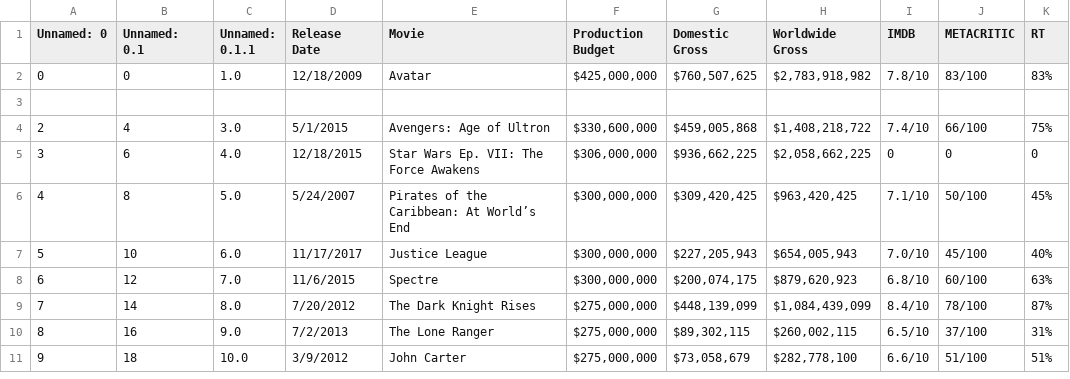
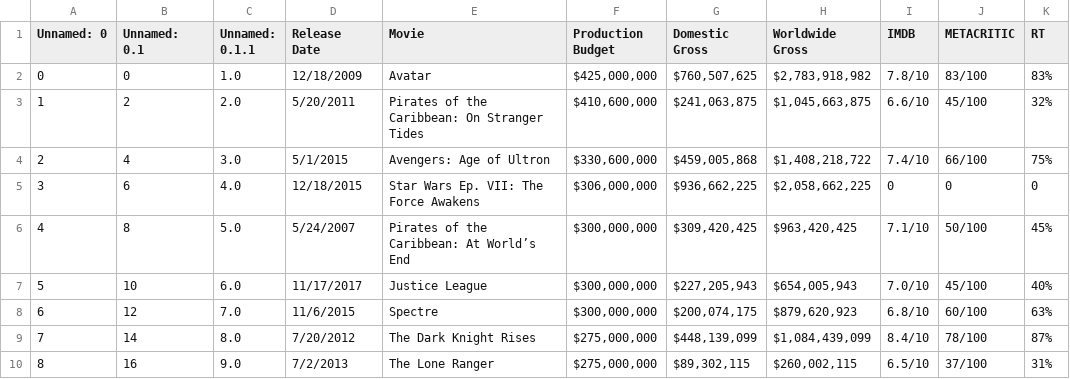
Before and after one commit to weirdyang/practice, a CSV file: movies/movie_data.csv, drawn as a sheet; only a part is shown; the shorter side is filled out with more unchanged rows.

Commit message:
Update movie_data.csv

```diff
--- a/movies/movie_data.csv
+++ b/movies/movie_data.csv
@@ -2,3 +2,3 @@ Unnamed: 0	Unnamed: 0.1	Unnamed: 0.1.1	Release Date	Movie	Production Budget	Dome
 0	0	1.0	12/18/2009	Avatar	$425,000,000	$760,507,625	$2,783,918,982	7.8/10	83/100	83%
-
+1	2	2.0	5/20/2011	Pirates of the Caribbean: On Stranger Tides	$410,600,000	$241,063,875	$1,045,663,875	6.6/10	45/100	32%
 2	4	3.0	5/1/2015	Avengers: Age of Ultron	$330,600,000	$459,005,868	$1,408,218,722	7.4/10	66/100	75%
```
